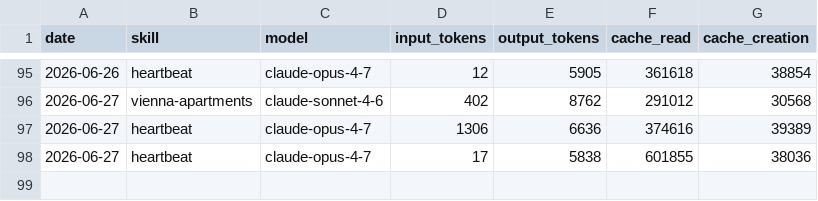
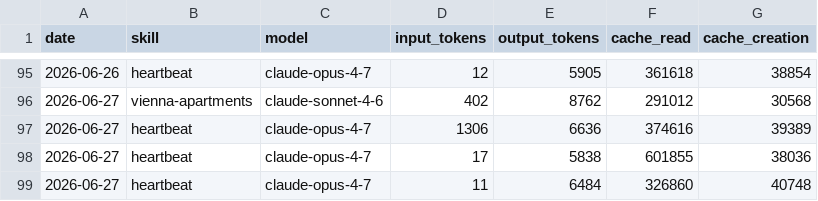
Before and after one commit to Da6hkin/aeon, a CSV file: memory/token-usage.csv, drawn as a sheet; only a part is shown, gaps mark what is left out.

Commit message:
chore(heartbeat): auto-commit 2026-06-27

```diff
--- a/memory/token-usage.csv
+++ b/memory/token-usage.csv
@@ -98 +98,2 @@ date,skill,model,input_tokens,output_tokens,cache_read,cache_creation
 2026-06-27,heartbeat,claude-opus-4-7,17,5838,601855,38036
+2026-06-27,heartbeat,claude-opus-4-7,11,6484,326860,40748
```
Also changed, not shown: 3 other files.
